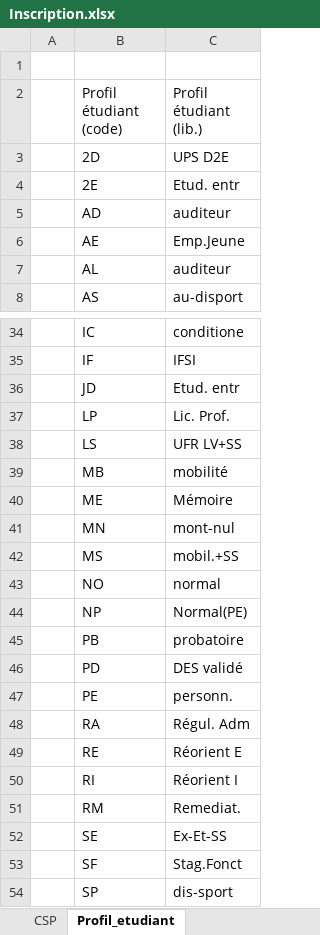
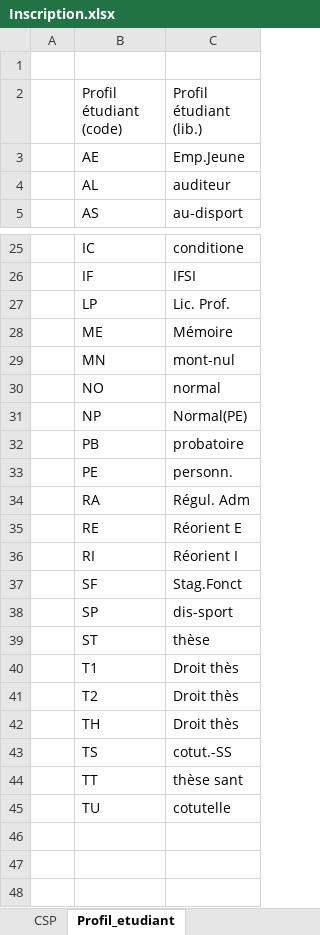
Before and after one commit to ove-ut3/apogee, an Excel workbook: data-raw/Inscription.xlsx, sheet Profil_etudiant, drawn as a sheet; only a part is shown, gaps mark what is left out; the shorter side is filled out with more unchanged rows; values as stored, in another font and other column widths than the file's, no cell formats; the diff covers the shown part only; the diff names each change by its address in the sheet, - before the commit and + after, or states it on an @@ line.

```diff
--- a/data-raw/Inscription.xlsx (sheet Profil_etudiant)
+++ b/data-raw/Inscription.xlsx (sheet Profil_etudiant)
-row 3:  | 2D | UPS D2E
-row 4:  | 2E | Etud. entr
-row 5:  | AD | auditeur
-row 36:  | JD | Etud. entr
-row 38:  | LS | UFR LV+SS
-row 39:  | MB | mobilité
-row 42:  | MS | mobil.+SS
-row 46:  | PD | DES validé
-row 51:  | RM | Remediat.
-row 52:  | SE | Ex-Et-SS
```
Also changed, not shown: 9 removed rows elsewhere in this sheet, sheet CSP, sheet Situation_sociale, sheet Bourse, cell formats, data-raw/Composante.xlsx, data-raw/Diplome.xlsx, 55 other files.
